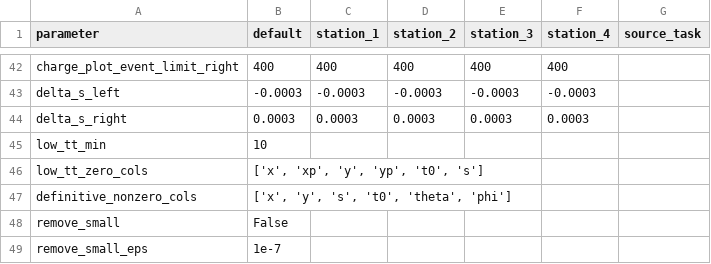
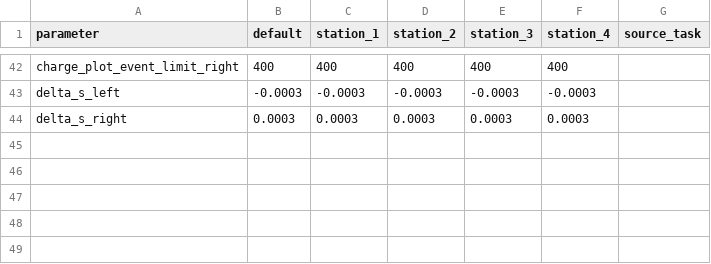
Before and after one commit to csoneira/DATAFLOW_v3, a CSV file: MASTER/CONFIG_FILES/STAGE_1/EVENT_DATA/STEP_1/TASK_4/config_parameters_task_4.csv, drawn as a sheet; only a part is shown, gaps mark what is left out; the diff names each change by its address in the sheet, - before the commit and + after, or states it on an @@ line.

Commit message:
fixed the efficiency problem in task 4: the tt used was totally redundant because it was th eone created with the projections already, so it gave always 1. So it was isolated in task 4, and not afterwards as i thought.

```diff
--- a/MASTER/CONFIG_FILES/STAGE_1/EVENT_DATA/STEP_1/TASK_4/config_parameters_task_4.csv
+++ b/MASTER/CONFIG_FILES/STAGE_1/EVENT_DATA/STEP_1/TASK_4/config_parameters_task_4.csv
-row 45: low_tt_min | 10
-row 46: low_tt_zero_cols | ['x', 'xp', 'y', 'yp', 't0', 's']
-row 47: definitive_nonzero_cols | ['x', 'y', 's', 't0', 'theta', 'phi']
-row 48: remove_small | False
-row 49: remove_small_eps | 1e-7
```
Also changed, not shown: 2 other files.
